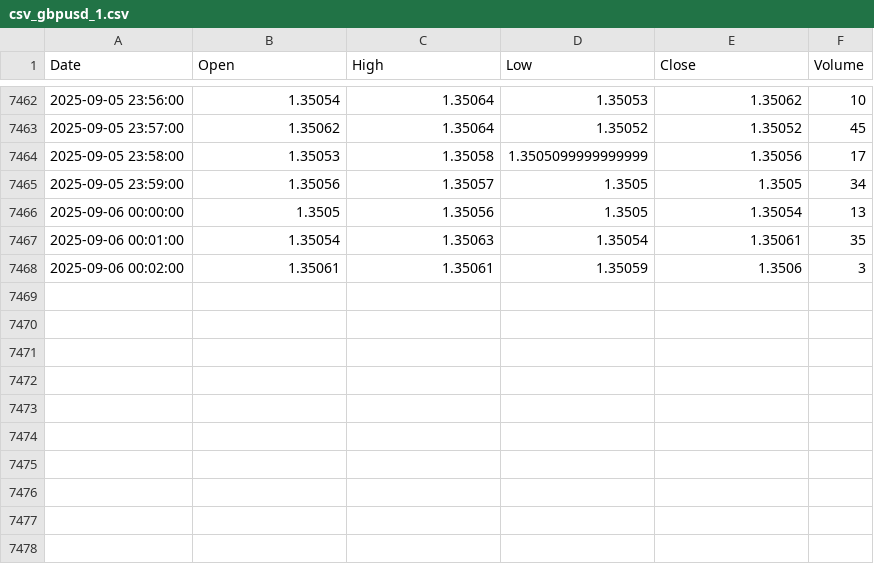
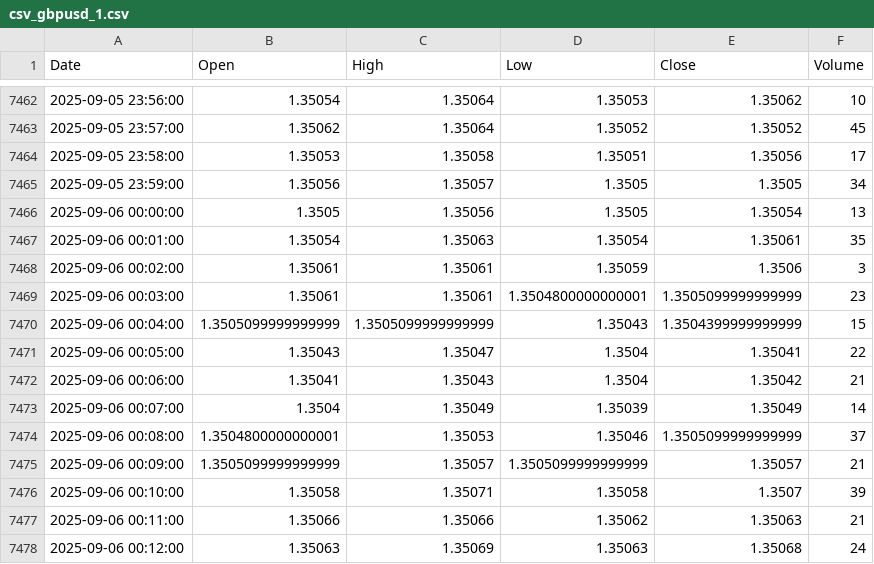
Before and after one commit to mubinxyz/front, a CSV file: csv_data/csv_gbpusd_1.csv, drawn as a sheet; only a part is shown, gaps mark what is left out.

```diff
--- a/csv_data/csv_gbpusd_1.csv
+++ b/csv_data/csv_gbpusd_1.csv
@@ -7463,3 +7463,3 @@ Date,Open,High,Low,Close,Volume
 2025-09-05 23:57:00,1.35062,1.35064,1.35052,1.35052,45
-2025-09-05 23:58:00,1.35053,1.35058,1.3505099999999999,1.35056,17
+2025-09-05 23:58:00,1.35053,1.35058,1.35051,1.35056,17
 2025-09-05 23:59:00,1.35056,1.35057,1.3505,1.3505,34
@@ -7468 +7468,11 @@ Date,Open,High,Low,Close,Volume
 2025-09-06 00:02:00,1.35061,1.35061,1.35059,1.3506,3
+2025-09-06 00:03:00,1.35061,1.35061,1.3504800000000001,1.3505099999999999,23
+2025-09-06 00:04:00,1.3505099999999999,1.3505099999999999,1.35043,1.3504399999999999,15
+2025-09-06 00:05:00,1.35043,1.35047,1.3504,1.35041,22
+2025-09-06 00:06:00,1.35041,1.35043,1.3504,1.35042,21
+2025-09-06 00:07:00,1.3504,1.35049,1.35039,1.35049,14
+2025-09-06 00:08:00,1.3504800000000001,1.35053,1.35046,1.3505099999999999,37
+2025-09-06 00:09:00,1.3505099999999999,1.35057,1.3505099999999999,1.35057,21
+2025-09-06 00:10:00,1.35058,1.35071,1.35058,1.3507,39
+2025-09-06 00:11:00,1.35066,1.35066,1.35062,1.35063,21
+2025-09-06 00:12:00,1.35063,1.35069,1.35063,1.35068,24
```
Also changed, not shown: csv_data/csv_audusd_1.csv, csv_data/csv_btcusd_1.csv, 19 other files.
